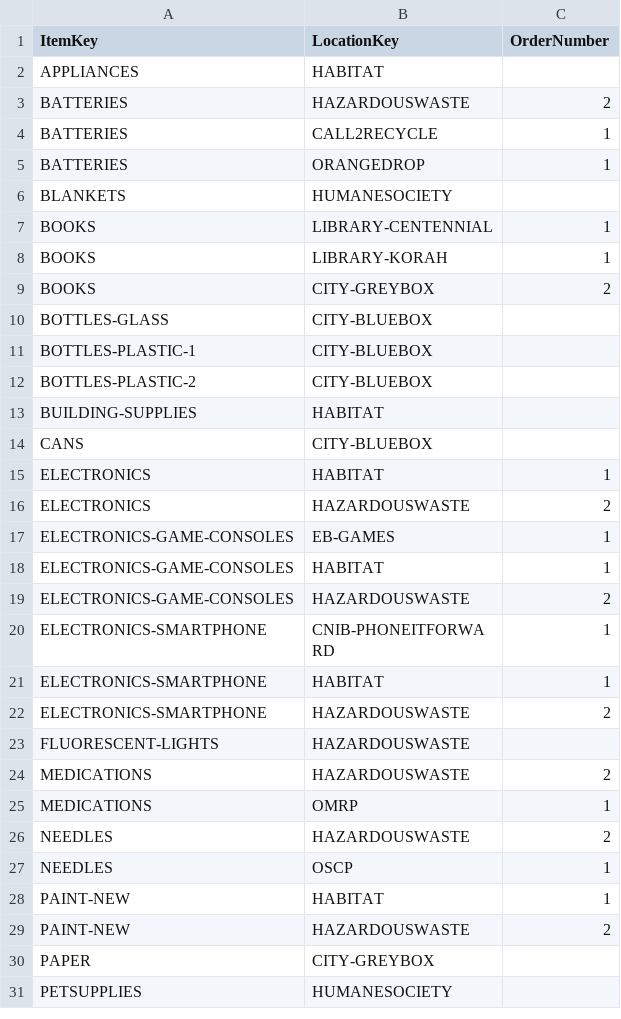
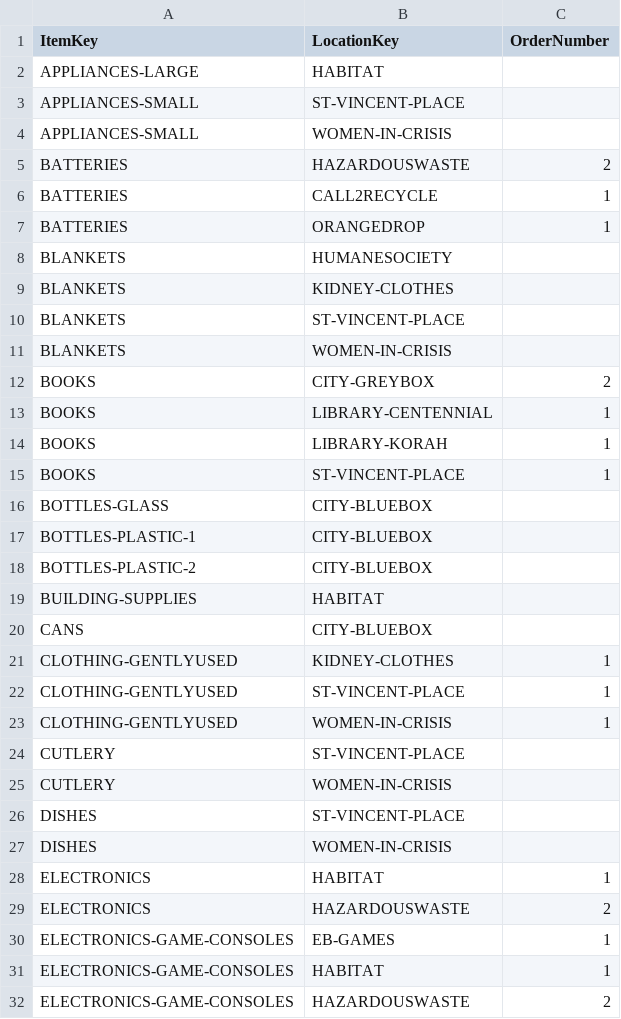
Before and after one commit to cityssm/disposal-app, a CSV file: data/itemLocations.csv, drawn as a sheet; only a part is shown; the shorter side is filled out with more unchanged rows; the diff covers the shown part only.

```diff
--- a/data/itemLocations.csv
+++ b/data/itemLocations.csv
@@ -1,3 +1,5 @@
 ItemKey,LocationKey,OrderNumber
-APPLIANCES,HABITAT,
+APPLIANCES-LARGE,HABITAT,
+APPLIANCES-SMALL,ST-VINCENT-PLACE,
+APPLIANCES-SMALL,WOMEN-IN-CRISIS,
 BATTERIES,HAZARDOUSWASTE,2
@@ -6,5 +8,9 @@ BATTERIES,ORANGEDROP,1
 BLANKETS,HUMANESOCIETY,
+BLANKETS,KIDNEY-CLOTHES,
+BLANKETS,ST-VINCENT-PLACE,
+BLANKETS,WOMEN-IN-CRISIS,
+BOOKS,CITY-GREYBOX,2
 BOOKS,LIBRARY-CENTENNIAL,1
 BOOKS,LIBRARY-KORAH,1
-BOOKS,CITY-GREYBOX,2
+BOOKS,ST-VINCENT-PLACE,1
 BOTTLES-GLASS,CITY-BLUEBOX,
@@ -14,2 +20,9 @@ BUILDING-SUPPLIES,HABITAT,
 CANS,CITY-BLUEBOX,
+CLOTHING-GENTLYUSED,KIDNEY-CLOTHES,1
+CLOTHING-GENTLYUSED,ST-VINCENT-PLACE,1
+CLOTHING-GENTLYUSED,WOMEN-IN-CRISIS,1
+CUTLERY,ST-VINCENT-PLACE,
+CUTLERY,WOMEN-IN-CRISIS,
+DISHES,ST-VINCENT-PLACE,
+DISHES,WOMEN-IN-CRISIS,
 ELECTRONICS,HABITAT,1
```
Also changed, not shown: 16 added rows elsewhere in this file, data/items.csv, data/locations.csv, 6 other files.
